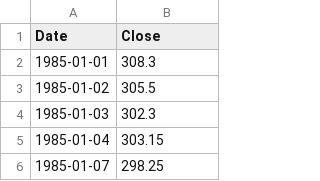
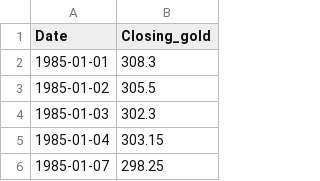
Before and after one commit to LAMBCS/lewagon_project, a CSV file: data/hostorical_gold_price_1985-01-07_2025_07_15.csv, drawn as a sheet; only a part is shown.

```diff
--- a/data/hostorical_gold_price_1985-01-07_2025_07_15.csv
+++ b/data/hostorical_gold_price_1985-01-07_2025_07_15.csv
@@ -1,2 +1,2 @@
-Date,Close
+Date,Closing_gold
 1985-01-01,308.3
```
Also changed, not shown: 7 other files.
